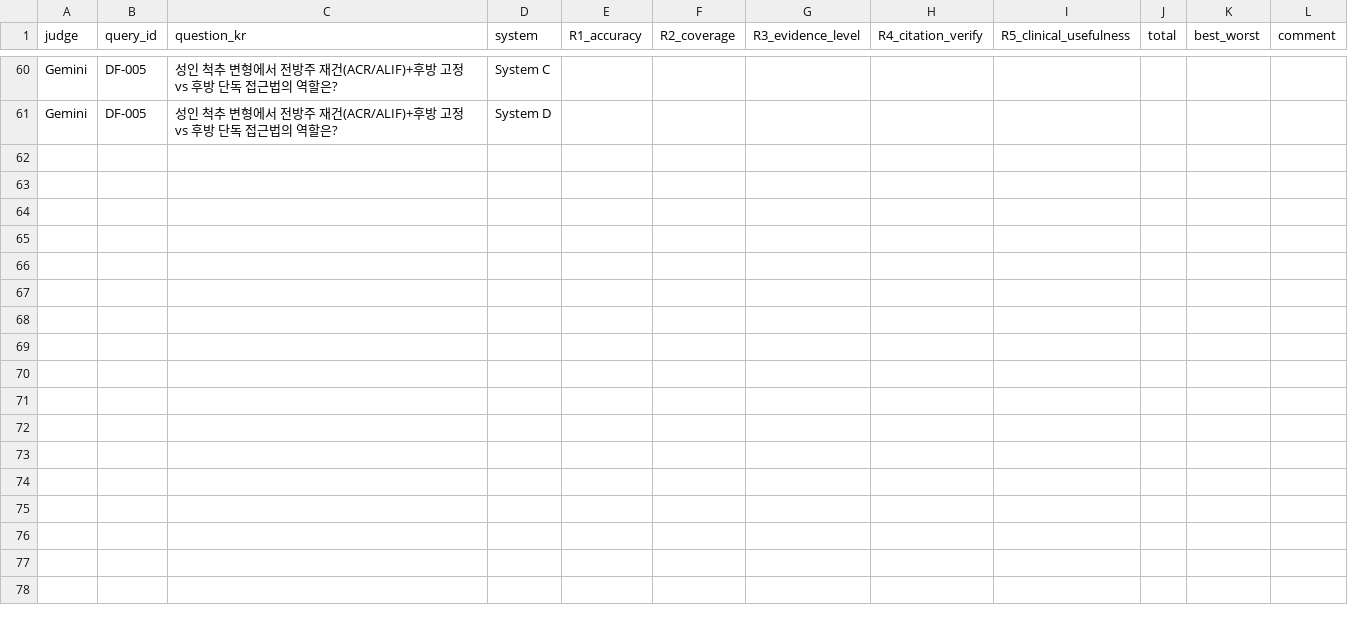
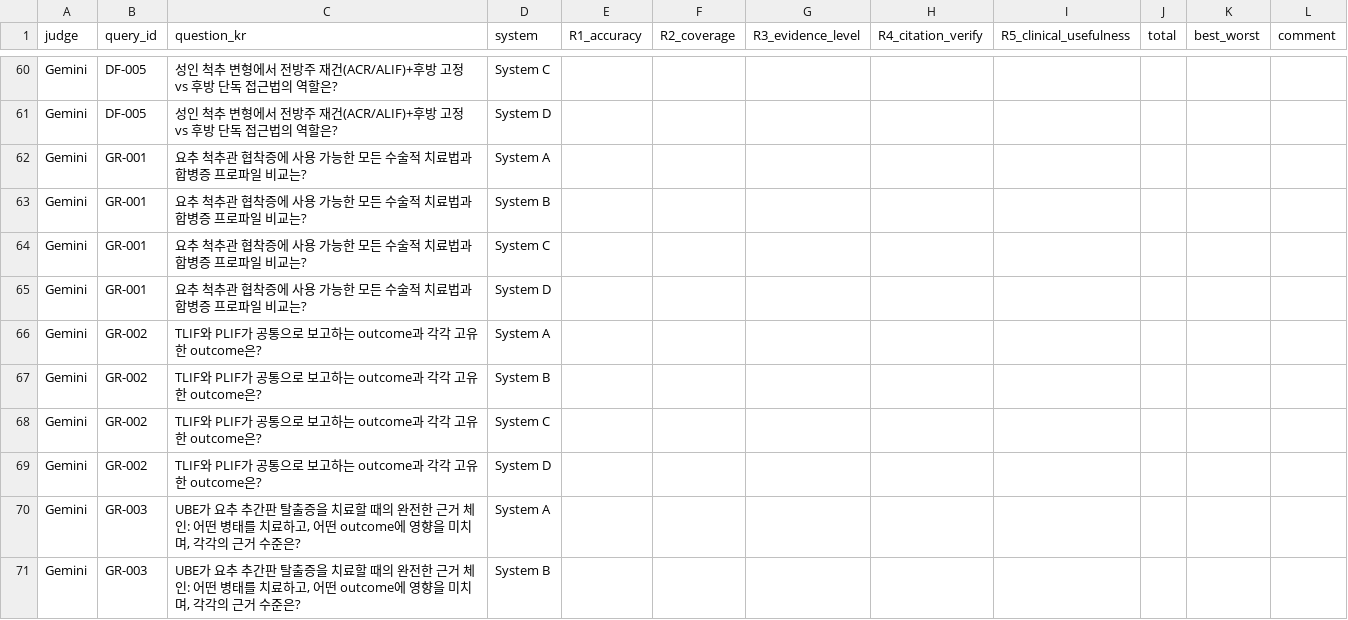
Before and after one commit to grotyx/research-graphDB, a CSV file: evaluation/results/review/blinded/scoring_blinded_phaseA_Gemini.csv, drawn as a sheet; only a part is shown, gaps mark what is left out; the diff covers the shown part only.

```diff
--- a/evaluation/results/review/blinded/scoring_blinded_phaseA_Gemini.csv
+++ b/evaluation/results/review/blinded/scoring_blinded_phaseA_Gemini.csv
@@ -61 +61,11 @@ Gemini,DF-005,성인 척추 변형에서 전방주 재건(ACR/ALIF)+후방 고
 Gemini,DF-005,성인 척추 변형에서 전방주 재건(ACR/ALIF)+후방 고정 vs 후방 단독 접근법의 역할은?,System D,,,,,,,,
+Gemini,GR-001,요추 척추관 협착증에 사용 가능한 모든 수술적 치료법과 합병증 프로파일 비교는?,System A,,,,,,,,
+Gemini,GR-001,요추 척추관 협착증에 사용 가능한 모든 수술적 치료법과 합병증 프로파일 비교는?,System B,,,,,,,,
+Gemini,GR-001,요추 척추관 협착증에 사용 가능한 모든 수술적 치료법과 합병증 프로파일 비교는?,System C,,,,,,,,
+Gemini,GR-001,요추 척추관 협착증에 사용 가능한 모든 수술적 치료법과 합병증 프로파일 비교는?,System D,,,,,,,,
+Gemini,GR-002,TLIF와 PLIF가 공통으로 보고하는 outcome과 각각 고유한 outcome은?,System A,,,,,,,,
+Gemini,GR-002,TLIF와 PLIF가 공통으로 보고하는 outcome과 각각 고유한 outcome은?,System B,,,,,,,,
+Gemini,GR-002,TLIF와 PLIF가 공통으로 보고하는 outcome과 각각 고유한 outcome은?,System C,,,,,,,,
+Gemini,GR-002,TLIF와 PLIF가 공통으로 보고하는 outcome과 각각 고유한 outcome은?,System D,,,,,,,,
+Gemini,GR-003,"UBE가 요추 추간판 탈출증을 치료할 때의 완전한 근거 체인: 어떤 병태를 치료하고, 어떤 outcome에 영향을 미치며, 각각의 근거 수준은?",System A,,,,,,,,
+Gemini,GR-003,"UBE가 요추 추간판 탈출증을 치료할 때의 완전한 근거 체인: 어떤 병태를 치료하고, 어떤 outcome에 영향을 미치며, 각각의 근거 수준은?",System B,,,,,,,,
```
Also changed, not shown: 10 added rows elsewhere in this file, evaluation/results/review/blinded/scoring_blinded_PHJ.csv, evaluation/results/review/blinded/scoring_blinded_PSM.csv, 12 other files.
